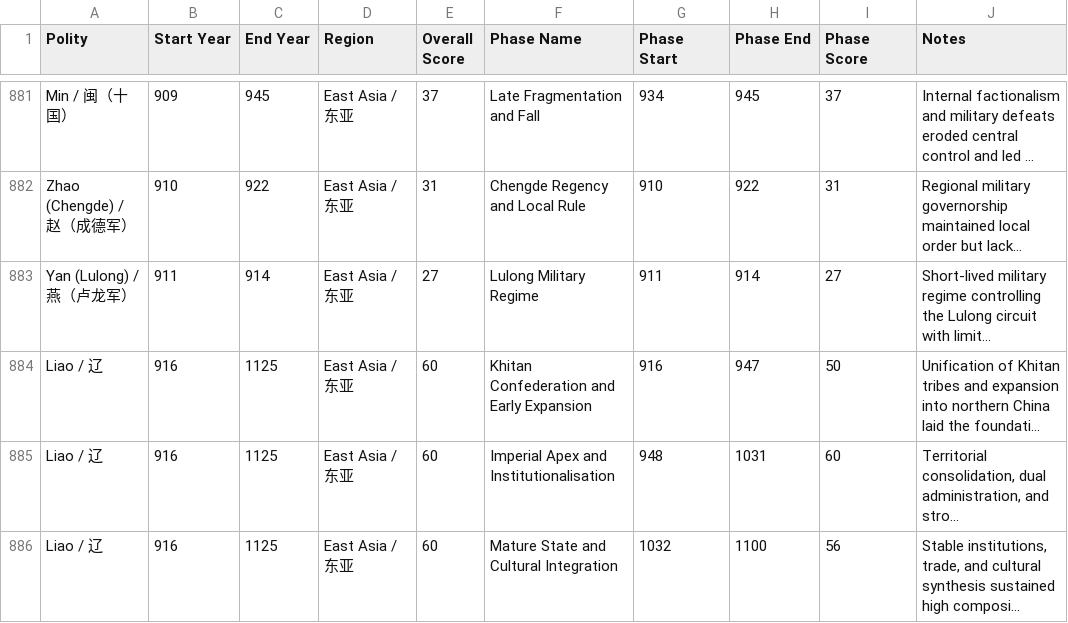
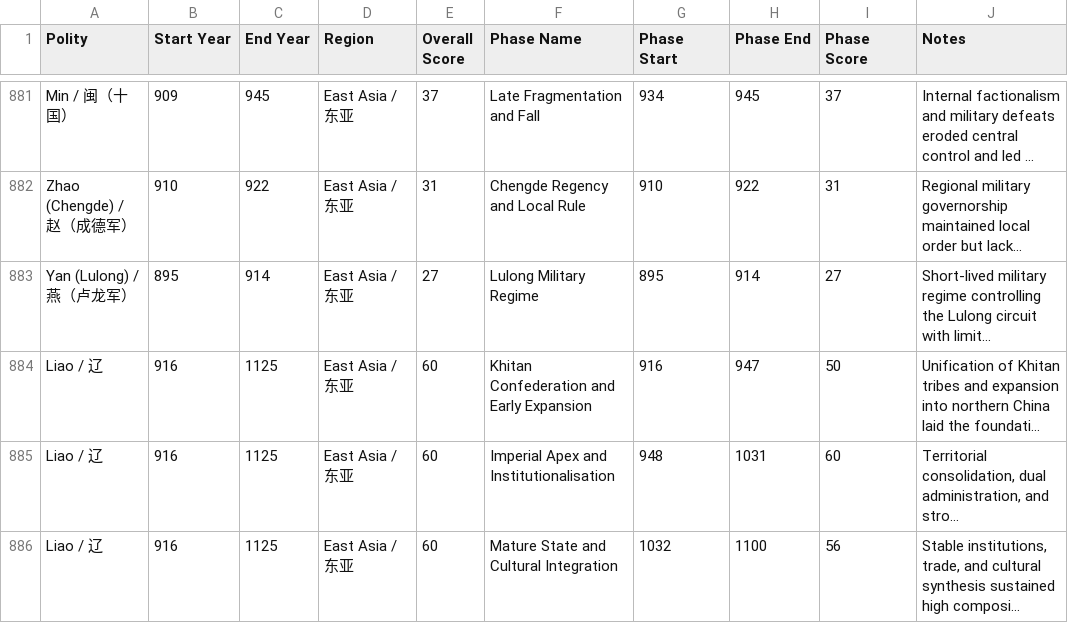
Before and after one commit to XuhuiJin1215/Historical-Polities, a CSV file: phases.csv, drawn as a sheet; only a part is shown, gaps mark what is left out; long unchanged cells end in …; the diff names each change by its address in the sheet, - before the commit and + after, or states it on an @@ line.

Commit message:
Updated Yan-Lulong

```diff
--- a/phases.csv
+++ b/phases.csv
-B883 (Start Year): 911
+B883 (Start Year): 895
-G883 (Phase Start): 911
+G883 (Phase Start): 895
```
